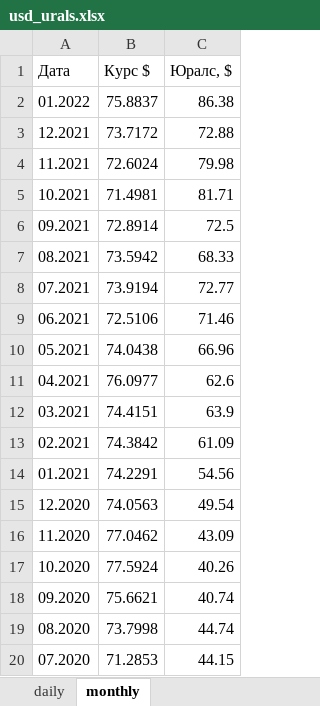
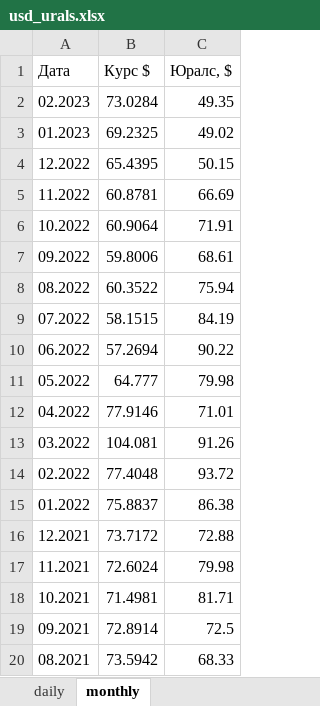
Before and after one commit to bylad/dfeweb, an Excel workbook: dfesite/media/rate/usd_urals.xlsx, sheet monthly, drawn as a sheet; only a part is shown; the shorter side is filled out with more unchanged rows; values as stored, in another font and other column widths than the file's, no borders; the diff names each change by its address in the sheet, - before the commit and + after, or states it on an @@ line.

```diff
--- a/dfesite/media/rate/usd_urals.xlsx (sheet monthly)
+++ b/dfesite/media/rate/usd_urals.xlsx (sheet monthly)
+row 2: 02.2023 | 73.0284 | 49.35
+row 3: 01.2023 | 69.2325 | 49.02
+row 4: 12.2022 | 65.4395 | 50.15
+row 5: 11.2022 | 60.8781 | 66.69
+row 6: 10.2022 | 60.9064 | 71.91
+row 7: 09.2022 | 59.8006 | 68.61
+row 8: 08.2022 | 60.3522 | 75.94
+row 9: 07.2022 | 58.1515 | 84.19
+row 10: 06.2022 | 57.2694 | 90.22
+row 11: 05.2022 | 64.777 | 79.98
+row 12: 04.2022 | 77.9146 | 71.01
+row 13: 03.2022 | 104.081 | 91.26
+row 14: 02.2022 | 77.4048 | 93.72
```
Also changed, not shown: sheet daily, 2 other files.
